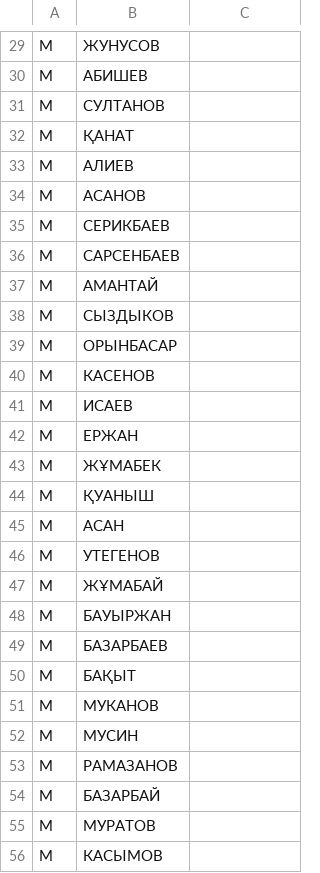
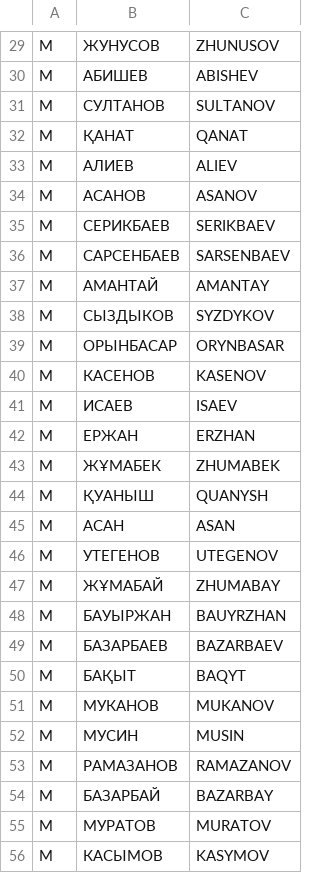
Before and after one commit to hackload-kz/data, a CSV file: last_names.csv, drawn as a sheet; only a part is shown, gaps mark what is left out; the diff covers the shown part only; the diff names each change by its address in the sheet, - before the commit and + after, or states it on an @@ line.

```diff
--- a/last_names.csv
+++ b/last_names.csv
-C29: (empty)
+C29: ZHUNUSOV
-C30: (empty)
+C30: ABISHEV
-C31: (empty)
+C31: SULTANOV
-C32: (empty)
+C32: QANAT
-C33: (empty)
+C33: ALIEV
-C34: (empty)
+C34: ASANOV
-C35: (empty)
+C35: SERIKBAEV
-C36: (empty)
+C36: SARSENBAEV
-C37: (empty)
+C37: AMANTAY
-C38: (empty)
+C38: SYZDYKOV
-C39: (empty)
+C39: ORYNBASAR
-C40: (empty)
+C40: KASENOV
-C41: (empty)
+C41: ISAEV
-C42: (empty)
+C42: ERZHAN
-C43: (empty)
+C43: ZHUMABEK
-C44: (empty)
+C44: QUANYSH
-C45: (empty)
+C45: ASAN
-C46: (empty)
+C46: UTEGENOV
-C47: (empty)
+C47: ZHUMABAY
-C48: (empty)
+C48: BAUYRZHAN
-C49: (empty)
+C49: BAZARBAEV
-C50: (empty)
+C50: BAQYT
-C51: (empty)
+C51: MUKANOV
-C52: (empty)
+C52: MUSIN
-C53: (empty)
+C53: RAMAZANOV
-C54: (empty)
+C54: BAZARBAY
-C55: (empty)
+C55: MURATOV
-C56: (empty)
+C56: KASYMOV
```
Also changed, not shown: 166 edited cells elsewhere in this file, first_names.csv, 1 other file.
